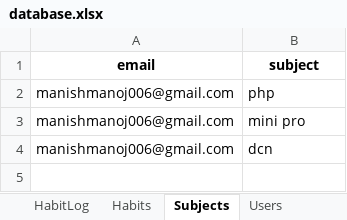
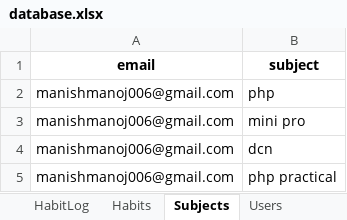
Before and after one commit to manishmanoj006-prog/student-productivity, an Excel workbook: data/database.xlsx, sheet Subjects, drawn as a sheet; values as stored, in another font and other column widths than the file's, no borders; the diff names each change by its address in the sheet, - before the commit and + after, or states it on an @@ line.

```diff
--- a/data/database.xlsx (sheet Subjects)
+++ b/data/database.xlsx (sheet Subjects)
+row 5: manishmanoj006@gmail.com | php practical
```
Also changed, not shown: sheet HabitLog, sheet StudyLog, sheet Attendance, sheet Tasks, 8 other files.
